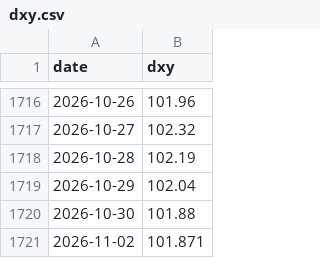
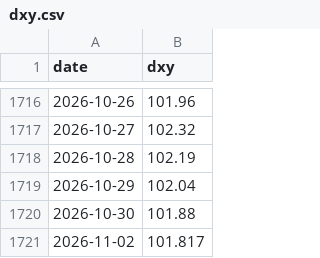
Before and after one commit to jejukairos/ai-credit-risk-dashboard, a CSV file: data/dxy.csv, drawn as a sheet; only a part is shown, gaps mark what is left out.

```diff
--- a/data/dxy.csv
+++ b/data/dxy.csv
@@ -1720,2 +1720,2 @@ date,dxy
 2026-10-30,101.88
-2026-11-02,101.871
+2026-11-02,101.817
```
Also changed, not shown: data/fed_futures.csv, data/kosdaq.csv, 14 other files.
